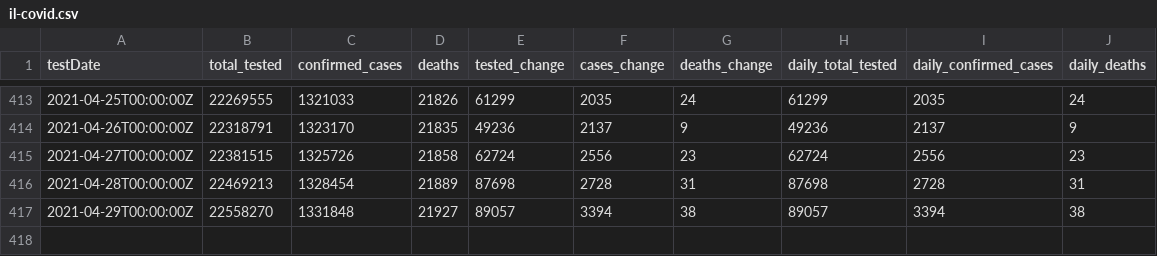
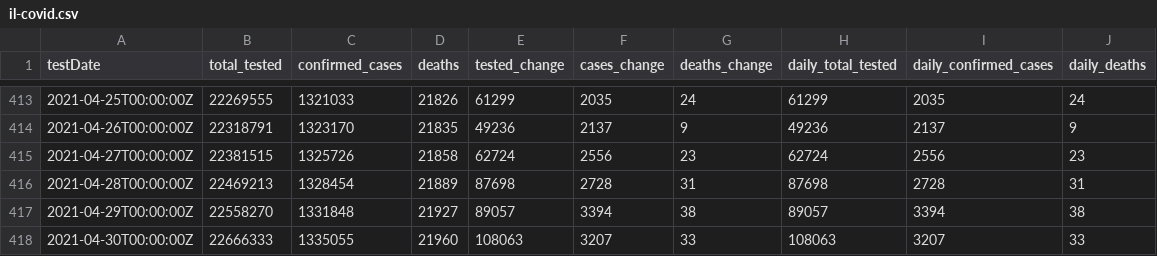
Before and after one commit to cbgoodman/il-covid19, a CSV file: il-covid.csv, drawn as a sheet; only a part is shown, gaps mark what is left out.

```diff
--- a/il-covid.csv
+++ b/il-covid.csv
@@ -417 +417,2 @@ testDate,total_tested,confirmed_cases,deaths,tested_change,cases_change,deaths_c
 2021-04-29T00:00:00Z,22558270,1331848,21927,89057,3394,38,89057,3394,38
+2021-04-30T00:00:00Z,22666333,1335055,21960,108063,3207,33,108063,3207,33
```
Also changed, not shown: 17 other files.
